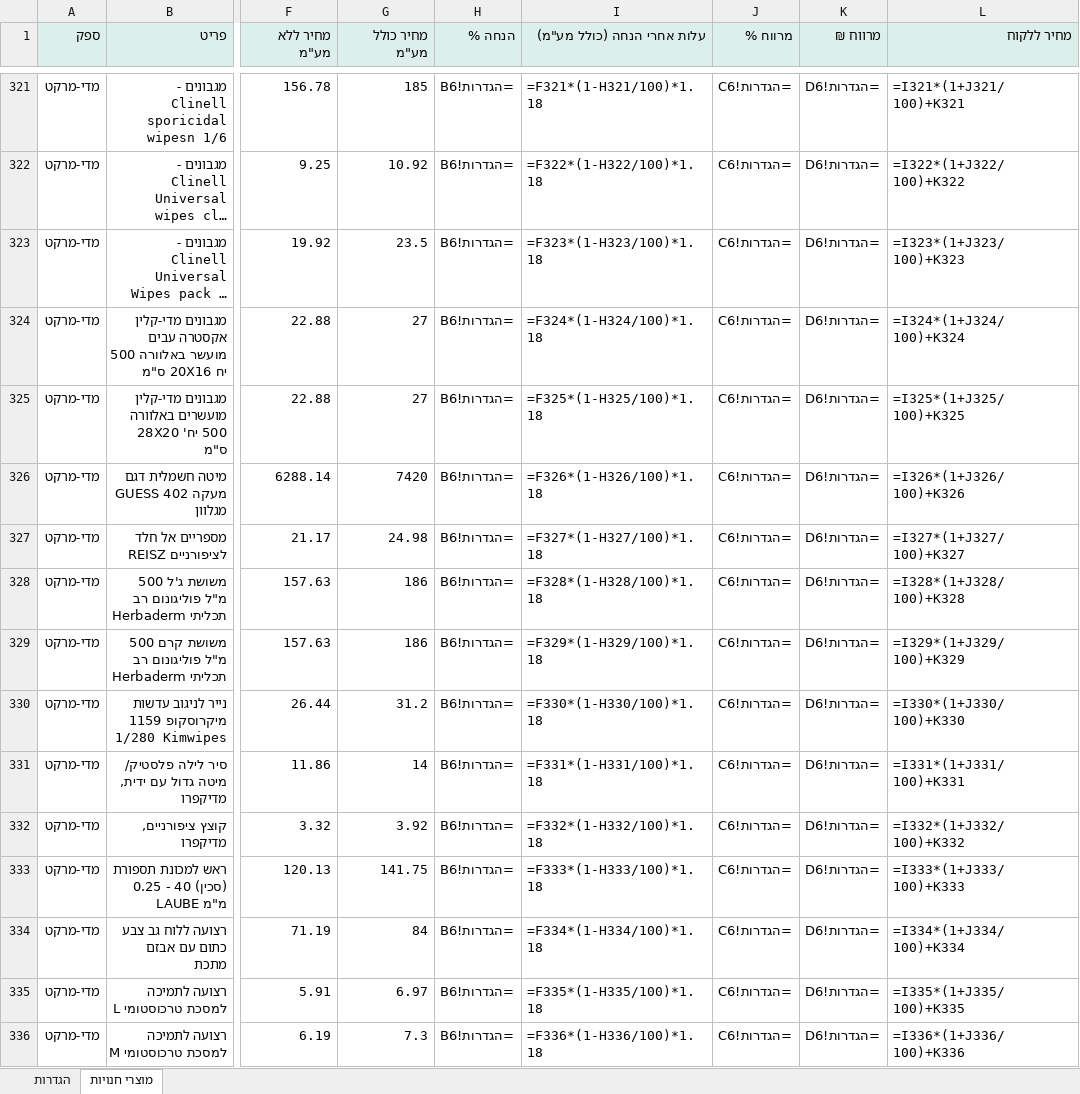
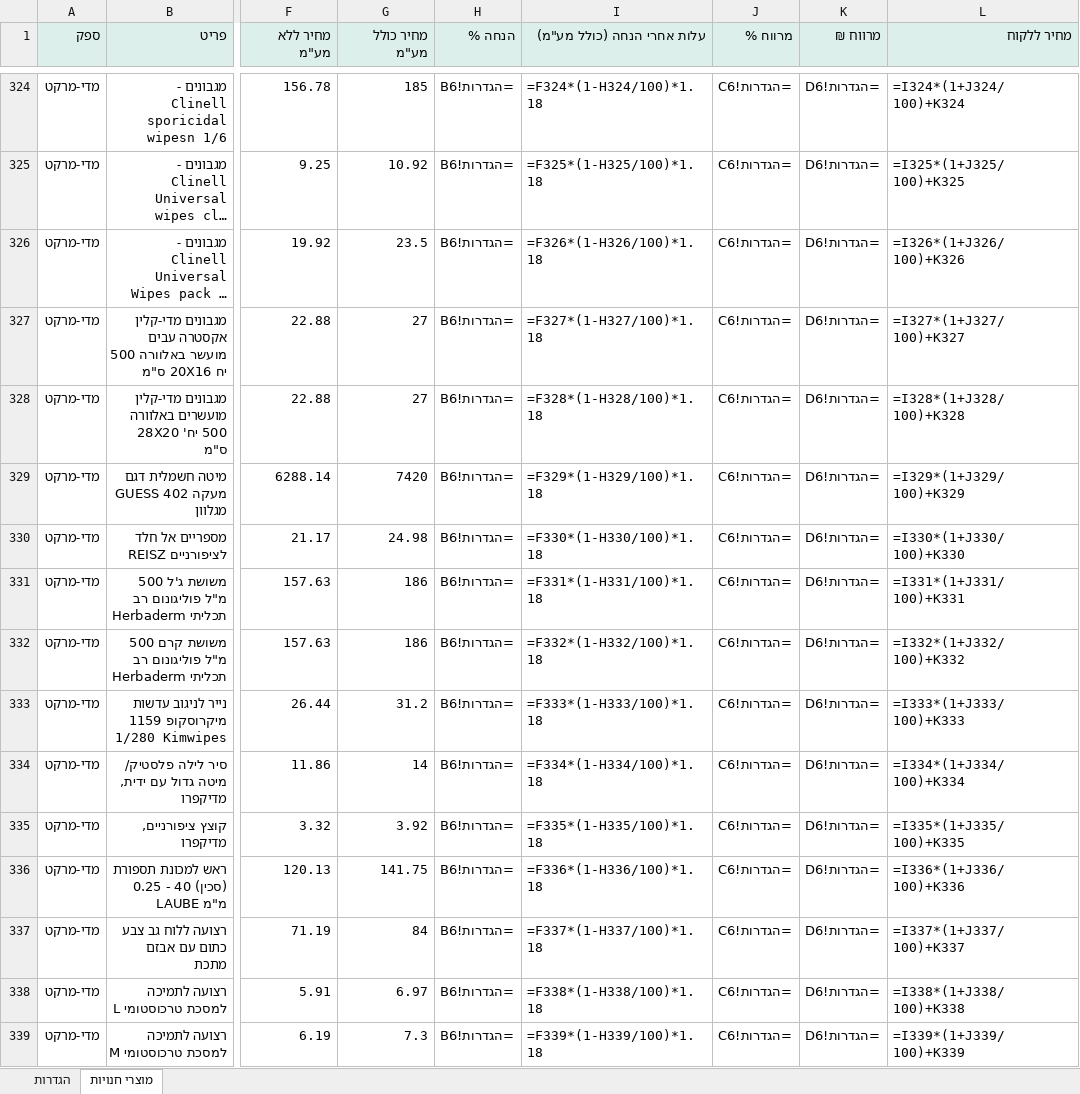
Before and after one commit to vetrinarbatyam-dotcor/vet-pricelists, an Excel workbook: downloads/shop.xlsx, sheet מוצרי חנויות, drawn as a sheet; only a part is shown, gaps mark what is left out; long unchanged cells end in …; values as stored, in another font and other column widths than the file's, no borders; formulas without a stored value are shown as written; addresses are those after the commit; the diff covers the shown part only; the diff names each change by its address in the sheet, - before the commit and + after, or states it on an @@ line.

```diff
--- a/downloads/shop.xlsx (sheet מוצרי חנויות)
+++ b/downloads/shop.xlsx (sheet מוצרי חנויות)
-I324 (עלות אחרי הנחה (כולל מע"מ)): =F321*(1-H321/100)*1.18
+I324 (עלות אחרי הנחה (כולל מע"מ)): =F324*(1-H324/100)*1.18
-L324 (מחיר ללקוח): =I321*(1+J321/100)+K321
+L324 (מחיר ללקוח): =I324*(1+J324/100)+K324
-I325 (עלות אחרי הנחה (כולל מע"מ)): =F322*(1-H322/100)*1.18
+I325 (עלות אחרי הנחה (כולל מע"מ)): =F325*(1-H325/100)*1.18
-L325 (מחיר ללקוח): =I322*(1+J322/100)+K322
+L325 (מחיר ללקוח): =I325*(1+J325/100)+K325
-I326 (עלות אחרי הנחה (כולל מע"מ)): =F323*(1-H323/100)*1.18
+I326 (עלות אחרי הנחה (כולל מע"מ)): =F326*(1-H326/100)*1.18
-L326 (מחיר ללקוח): =I323*(1+J323/100)+K323
+L326 (מחיר ללקוח): =I326*(1+J326/100)+K326
-I327 (עלות אחרי הנחה (כולל מע"מ)): =F324*(1-H324/100)*1.18
+I327 (עלות אחרי הנחה (כולל מע"מ)): =F327*(1-H327/100)*1.18
-L327 (מחיר ללקוח): =I324*(1+J324/100)+K324
+L327 (מחיר ללקוח): =I327*(1+J327/100)+K327
-I328 (עלות אחרי הנחה (כולל מע"מ)): =F325*(1-H325/100)*1.18
+I328 (עלות אחרי הנחה (כולל מע"מ)): =F328*(1-H328/100)*1.18
-L328 (מחיר ללקוח): =I325*(1+J325/100)+K325
+L328 (מחיר ללקוח): =I328*(1+J328/100)+K328
-I329 (עלות אחרי הנחה (כולל מע"מ)): =F326*(1-H326/100)*1.18
+I329 (עלות אחרי הנחה (כולל מע"מ)): =F329*(1-H329/100)*1.18
-L329 (מחיר ללקוח): =I326*(1+J326/100)+K326
+L329 (מחיר ללקוח): =I329*(1+J329/100)+K329
-I330 (עלות אחרי הנחה (כולל מע"מ)): =F327*(1-H327/100)*1.18
+I330 (עלות אחרי הנחה (כולל מע"מ)): =F330*(1-H330/100)*1.18
-L330 (מחיר ללקוח): =I327*(1+J327/100)+K327
+L330 (מחיר ללקוח): =I330*(1+J330/100)+K330
-I331 (עלות אחרי הנחה (כולל מע"מ)): =F328*(1-H328/100)*1.18
+I331 (עלות אחרי הנחה (כולל מע"מ)): =F331*(1-H331/100)*1.18
-L331 (מחיר ללקוח): =I328*(1+J328/100)+K328
+L331 (מחיר ללקוח): =I331*(1+J331/100)+K331
-I332 (עלות אחרי הנחה (כולל מע"מ)): =F329*(1-H329/100)*1.18
+I332 (עלות אחרי הנחה (כולל מע"מ)): =F332*(1-H332/100)*1.18
-L332 (מחיר ללקוח): =I329*(1+J329/100)+K329
+L332 (מחיר ללקוח): =I332*(1+J332/100)+K332
-I333 (עלות אחרי הנחה (כולל מע"מ)): =F330*(1-H330/100)*1.18
+I333 (עלות אחרי הנחה (כולל מע"מ)): =F333*(1-H333/100)*1.18
-L333 (מחיר ללקוח): =I330*(1+J330/100)+K330
+L333 (מחיר ללקוח): =I333*(1+J333/100)+K333
-I334 (עלות אחרי הנחה (כולל מע"מ)): =F331*(1-H331/100)*1.18
+I334 (עלות אחרי הנחה (כולל מע"מ)): =F334*(1-H334/100)*1.18
-L334 (מחיר ללקוח): =I331*(1+J331/100)+K331
+L334 (מחיר ללקוח): =I334*(1+J334/100)+K334
-I335 (עלות אחרי הנחה (כולל מע"מ)): =F332*(1-H332/100)*1.18
+I335 (עלות אחרי הנחה (כולל מע"מ)): =F335*(1-H335/100)*1.18
-L335 (מחיר ללקוח): =I332*(1+J332/100)+K332
+L335 (מחיר ללקוח): =I335*(1+J335/100)+K335
-I336 (עלות אחרי הנחה (כולל מע"מ)): =F333*(1-H333/100)*1.18
+I336 (עלות אחרי הנחה (כולל מע"מ)): =F336*(1-H336/100)*1.18
-L336 (מחיר ללקוח): =I333*(1+J333/100)+K333
+L336 (מחיר ללקוח): =I336*(1+J336/100)+K336
-I337 (עלות אחרי הנחה (כולל מע"מ)): =F334*(1-H334/100)*1.18
+I337 (עלות אחרי הנחה (כולל מע"מ)): =F337*(1-H337/100)*1.18
-L337 (מחיר ללקוח): =I334*(1+J334/100)+K334
+L337 (מחיר ללקוח): =I337*(1+J337/100)+K337
-I338 (עלות אחרי הנחה (כולל מע"מ)): =F335*(1-H335/100)*1.18
+I338 (עלות אחרי הנחה (כולל מע"מ)): =F338*(1-H338/100)*1.18
-L338 (מחיר ללקוח): =I335*(1+J335/100)+K335
+L338 (מחיר ללקוח): =I338*(1+J338/100)+K338
-I339 (עלות אחרי הנחה (כולל מע"מ)): =F336*(1-H336/100)*1.18
+I339 (עלות אחרי הנחה (כולל מע"מ)): =F339*(1-H339/100)*1.18
-L339 (מחיר ללקוח): =I336*(1+J336/100)+K336
+L339 (מחיר ללקוח): =I339*(1+J339/100)+K339
```
Also changed, not shown: 3 added rows and 118 edited cells elsewhere in this sheet, downloads/food.xlsx, downloads/labs.xlsx, 8 other files.
